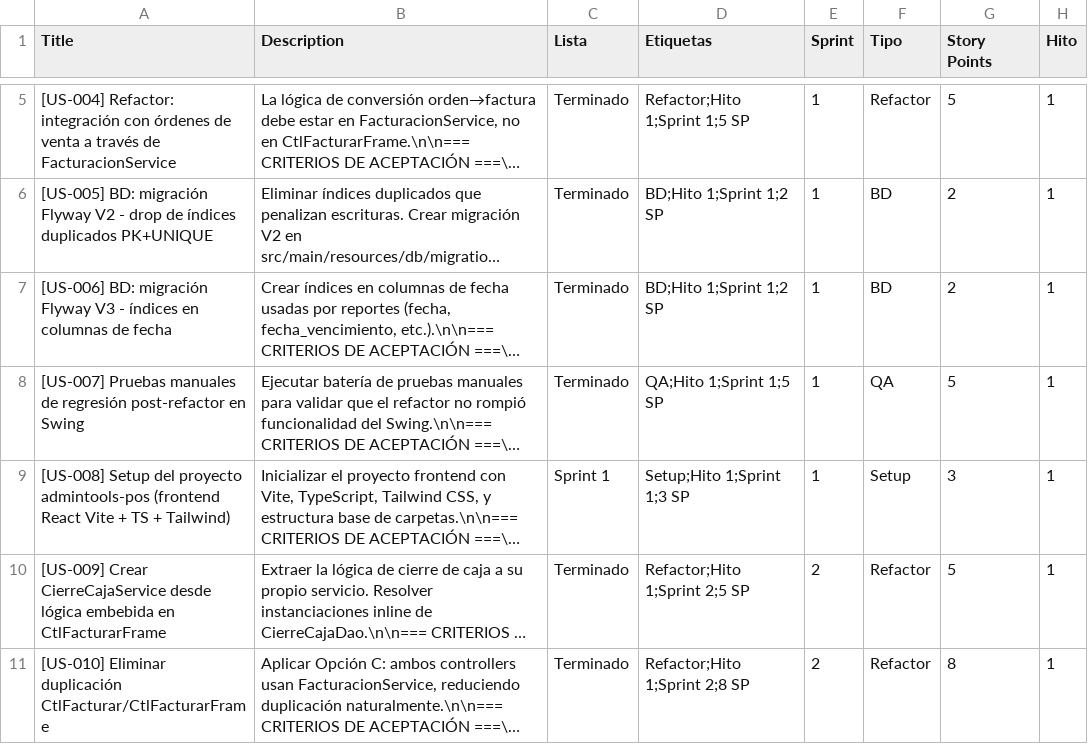
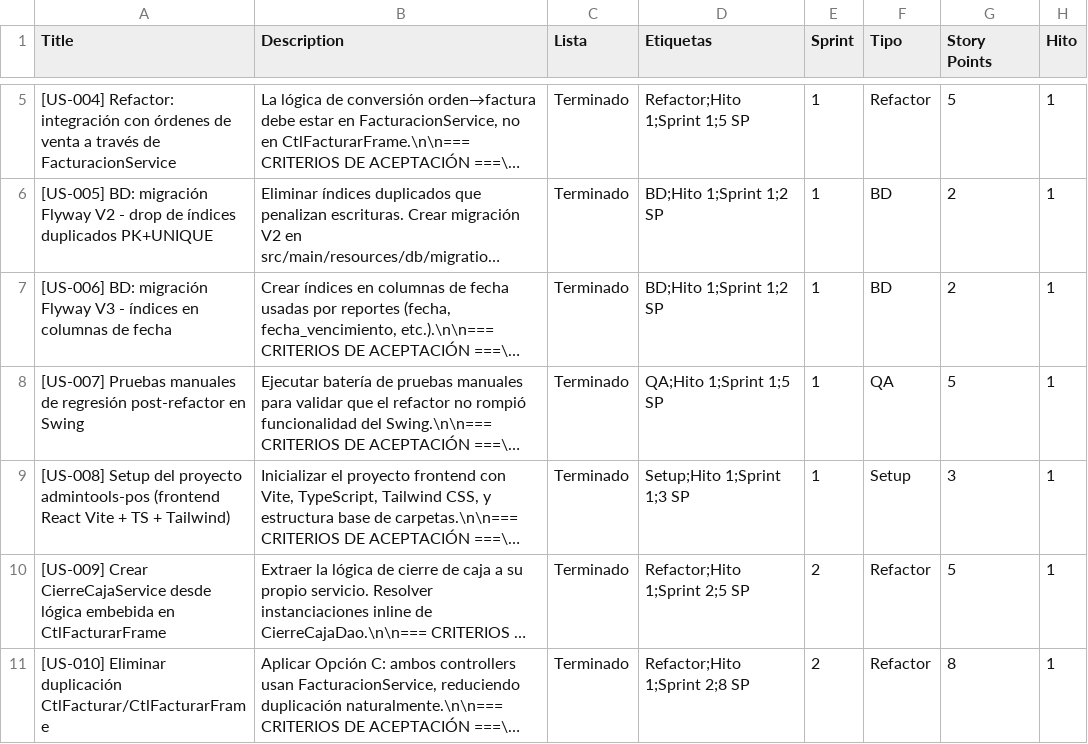
Before and after one commit to datatecsolution/adminTools, a CSV file: docs/historias_urbina_ola1.csv, drawn as a sheet; only a part is shown, gaps mark what is left out; long unchanged cells end in …; the diff names each change by its address in the sheet, - before the commit and + after, or states it on an @@ line.

```diff
--- a/docs/historias_urbina_ola1.csv
+++ b/docs/historias_urbina_ola1.csv
-C9 (Lista): Sprint 1
+C9 (Lista): Terminado
```
